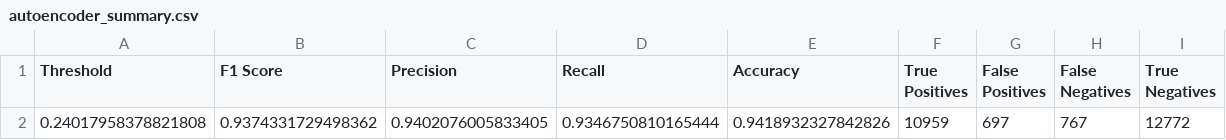
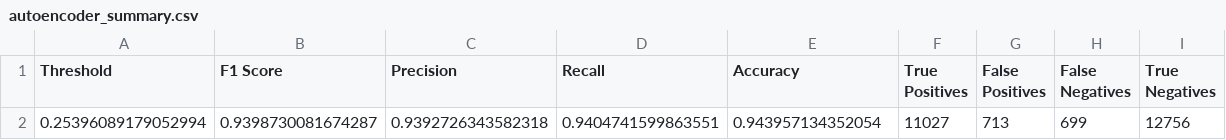
Before and after one commit to vscerra/anomaly-NSL-KDD, a CSV file: reports/autoencoder_summary.csv, drawn as a sheet.

```diff
--- a/reports/autoencoder_summary.csv
+++ b/reports/autoencoder_summary.csv
@@ -1,2 +1,2 @@
 Threshold,F1 Score,Precision,Recall,Accuracy,True Positives,False Positives,False Negatives,True Negatives
-0.24017958378821808,0.9374331729498362,0.9402076005833405,0.9346750810165444,0.9418932327842826,10959,697,767,12772
+0.25396089179052994,0.9398730081674287,0.9392726343582318,0.9404741599863551,0.943957134352054,11027,713,699,12756
```
Also changed, not shown: 11 other files.
